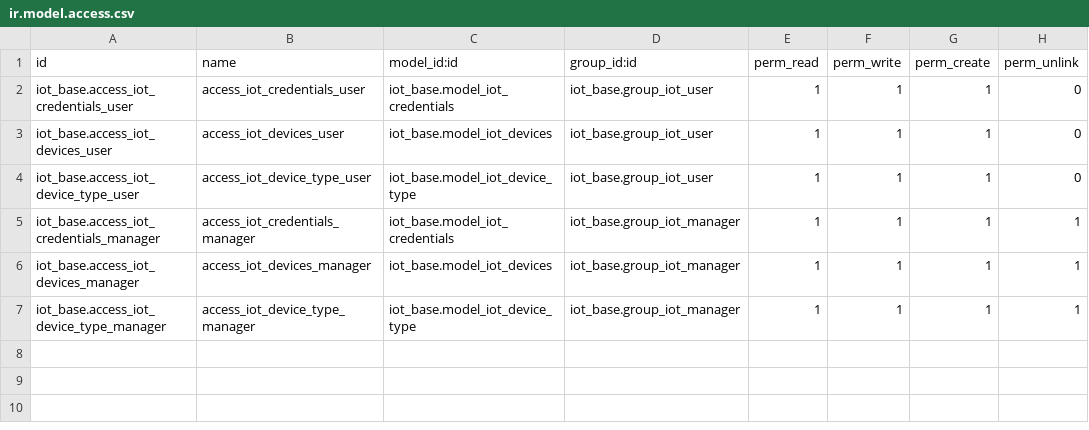
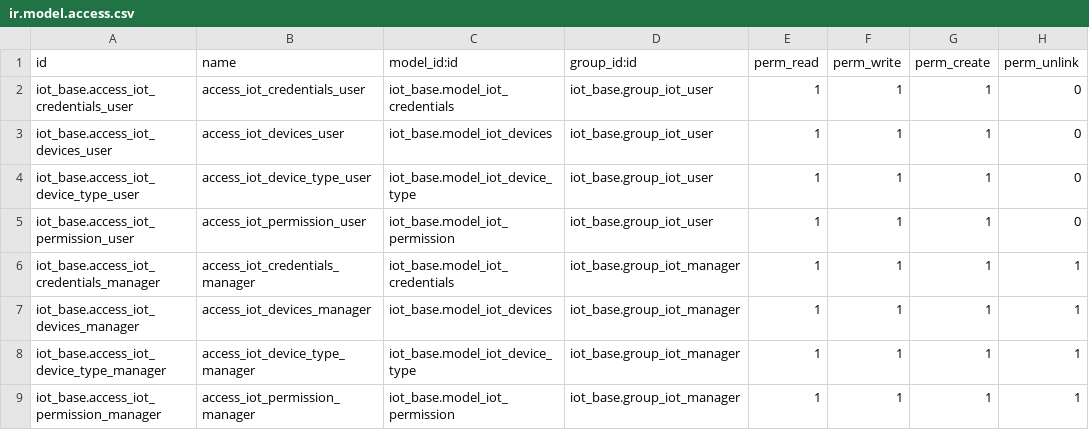
Before and after one commit to ric98esley/odoo_iot, a CSV file: iot_base/security/ir.model.access.csv, drawn as a sheet.

```diff
--- a/iot_base/security/ir.model.access.csv
+++ b/iot_base/security/ir.model.access.csv
@@ -4,2 +4,3 @@ iot_base.access_iot_devices_user,access_iot_devices_user,iot_base.model_iot_devi
 iot_base.access_iot_device_type_user,access_iot_device_type_user,iot_base.model_iot_device_type,iot_base.group_iot_user,1,1,1,0
+iot_base.access_iot_permission_user,access_iot_permission_user,iot_base.model_iot_permission,iot_base.group_iot_user,1,1,1,0
 iot_base.access_iot_credentials_manager,access_iot_credentials_manager,iot_base.model_iot_credentials,iot_base.group_iot_manager,1,1,1,1
@@ -7 +8,2 @@ iot_base.access_iot_devices_manager,access_iot_devices_manager,iot_base.model_io
 iot_base.access_iot_device_type_manager,access_iot_device_type_manager,iot_base.model_iot_device_type,iot_base.group_iot_manager,1,1,1,1
+iot_base.access_iot_permission_manager,access_iot_permission_manager,iot_base.model_iot_permission,iot_base.group_iot_manager,1,1,1,1
```
Also changed, not shown: 9 other files.
